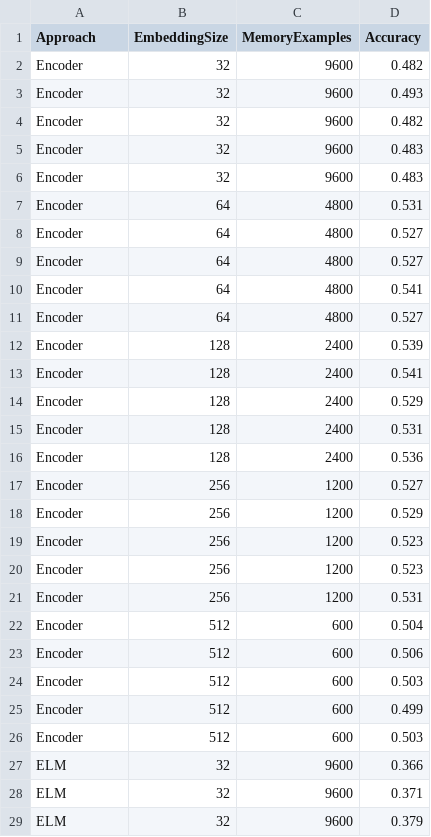
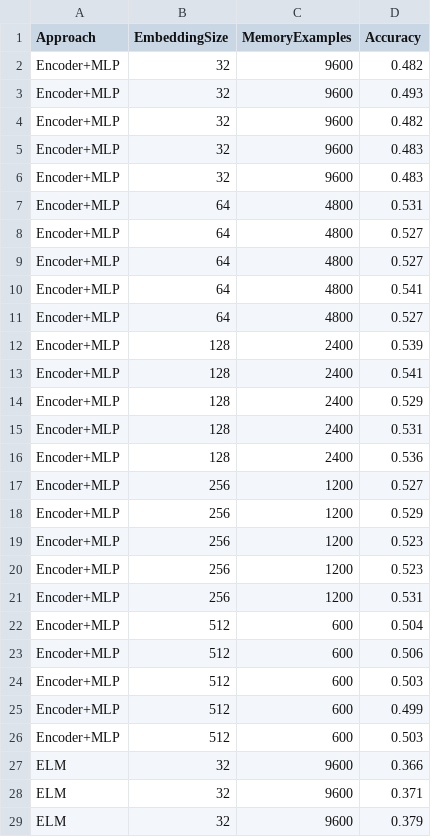
Before and after one commit to francesco-p/GDumb, a CSV file: res/cifar10_600kib.csv, drawn as a sheet; only a part is shown; the diff covers the shown part only.

Commit message:
adds encode

```diff
--- a/res/cifar10_600kib.csv
+++ b/res/cifar10_600kib.csv
@@ -1,27 +1,27 @@
 Approach,EmbeddingSize,MemoryExamples,Accuracy
-Encoder,32,9600,0.482
-Encoder,32,9600,0.493
-Encoder,32,9600,0.482
-Encoder,32,9600,0.483
-Encoder,32,9600,0.483
-Encoder,64,4800,0.531
-Encoder,64,4800,0.527
-Encoder,64,4800,0.527
-Encoder,64,4800,0.541
-Encoder,64,4800,0.527
-Encoder,128,2400,0.539
-Encoder,128,2400,0.541
-Encoder,128,2400,0.529
-Encoder,128,2400,0.531
-Encoder,128,2400,0.536
-Encoder,256,1200,0.527
-Encoder,256,1200,0.529
-Encoder,256,1200,0.523
-Encoder,256,1200,0.523
-Encoder,256,1200,0.531
-Encoder,512,600,0.504
-Encoder,512,600,0.506
-Encoder,512,600,0.503
-Encoder,512,600,0.499
-Encoder,512,600,0.503
+Encoder+MLP,32,9600,0.482
+Encoder+MLP,32,9600,0.493
+Encoder+MLP,32,9600,0.482
+Encoder+MLP,32,9600,0.483
+Encoder+MLP,32,9600,0.483
+Encoder+MLP,64,4800,0.531
+Encoder+MLP,64,4800,0.527
+Encoder+MLP,64,4800,0.527
+Encoder+MLP,64,4800,0.541
+Encoder+MLP,64,4800,0.527
+Encoder+MLP,128,2400,0.539
+Encoder+MLP,128,2400,0.541
+Encoder+MLP,128,2400,0.529
+Encoder+MLP,128,2400,0.531
+Encoder+MLP,128,2400,0.536
+Encoder+MLP,256,1200,0.527
+Encoder+MLP,256,1200,0.529
+Encoder+MLP,256,1200,0.523
+Encoder+MLP,256,1200,0.523
+Encoder+MLP,256,1200,0.531
+Encoder+MLP,512,600,0.504
+Encoder+MLP,512,600,0.506
+Encoder+MLP,512,600,0.503
+Encoder+MLP,512,600,0.499
+Encoder+MLP,512,600,0.503
 ELM,32,9600,0.366
```
Also changed, not shown: 12 added rows and 8 edited cells elsewhere in this file, res/mnist_382kib.csv, 29 other files.
